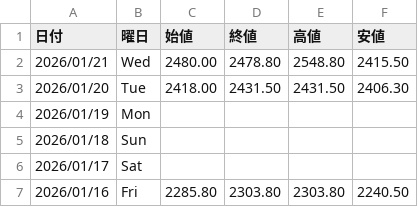
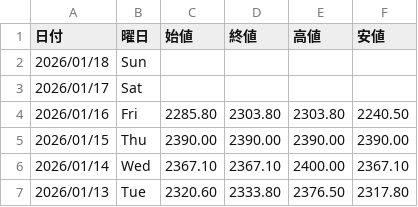
Before and after one commit to Yoshihiro-Okinaga/StockData, a CSV file: FXCFDNightly/Sub/PLATINUM_USD.csv, drawn as a sheet; only a part is shown; the shorter side is filled out with more unchanged rows; the diff names each change by its address in the sheet, - before the commit and + after, or states it on an @@ line.

```diff
--- a/FXCFDNightly/Sub/PLATINUM_USD.csv
+++ b/FXCFDNightly/Sub/PLATINUM_USD.csv
-row 2: 2026/01/21 | Wed | 2480.00 | 2478.80 | 2548.80 | 2415.50
-row 3: 2026/01/20 | Tue | 2418.00 | 2431.50 | 2431.50 | 2406.30
-row 4: 2026/01/19 | Mon
```
Also changed, not shown: FXCFDNightly/GOLD_USD.csv, FXCFDNightly/JAPAN255_Futures.csv, 25 other files.
